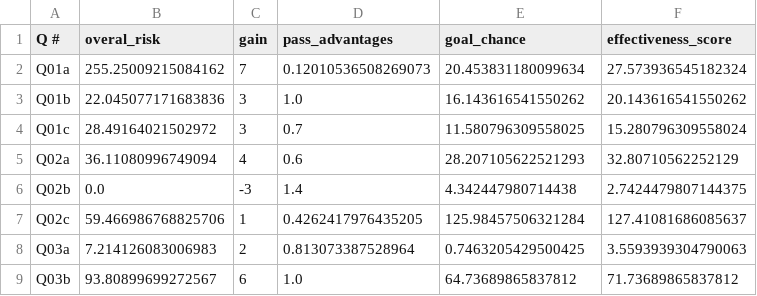
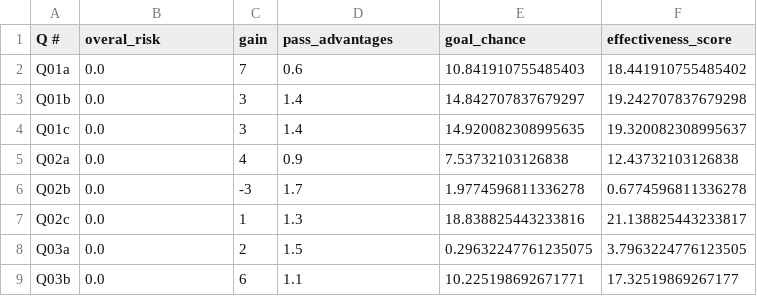
Before and after one commit to SEHIR-IDEALab/Football-Analytics, a CSV file: SurveyAnalysis/PossitionsInfo.csv, drawn as a sheet; only a part is shown; the diff covers the shown part only.

```diff
--- a/SurveyAnalysis/PossitionsInfo.csv
+++ b/SurveyAnalysis/PossitionsInfo.csv
@@ -1,9 +1,9 @@
 Q #	overal_risk	gain	pass_advantages	goal_chance	effectiveness_score
-Q01a	255.25009215084162	7	0.12010536508269073	20.453831180099634	27.573936545182324
-Q01b	22.045077171683836	3	1.0	16.143616541550262	20.143616541550262
-Q01c	28.49164021502972	3	0.7	11.580796309558025	15.280796309558024
-Q02a	36.11080996749094	4	0.6	28.207105622521293	32.80710562252129
-Q02b	0.0	-3	1.4	4.342447980714438	2.7424479807144375
-Q02c	59.466986768825706	1	0.4262417976435205	125.98457506321284	127.41081686085637
-Q03a	7.214126083006983	2	0.813073387528964	0.7463205429500425	3.5593939304790063
-Q03b	93.80899699272567	6	1.0	64.73689865837812	71.73689865837812
+Q01a	0.0	7	0.6	10.841910755485403	18.441910755485402
+Q01b	0.0	3	1.4	14.842707837679297	19.242707837679298
+Q01c	0.0	3	1.4	14.920082308995635	19.320082308995637
+Q02a	0.0	4	0.9	7.53732103126838	12.43732103126838
+Q02b	0.0	-3	1.7	1.9774596811336278	0.6774596811336278
+Q02c	0.0	1	1.3	18.838825443233816	21.138825443233817
+Q03a	0.0	2	1.5	0.29632247761235075	3.7963224776123505
+Q03b	0.0	6	1.1	10.225198692671771	17.32519869267177
```
Also changed, not shown: 75 edited cells elsewhere in this file, 17 other files.
